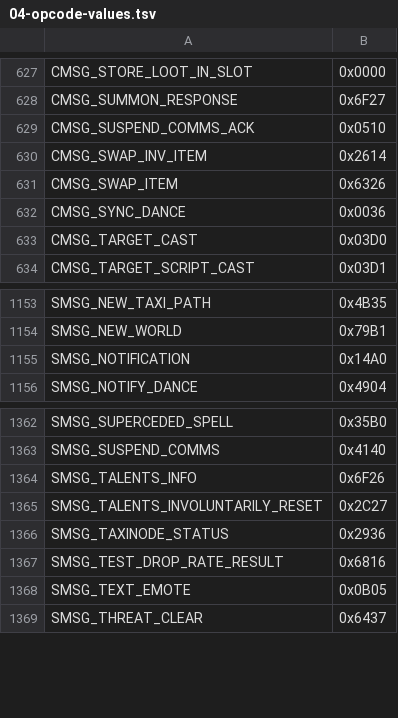
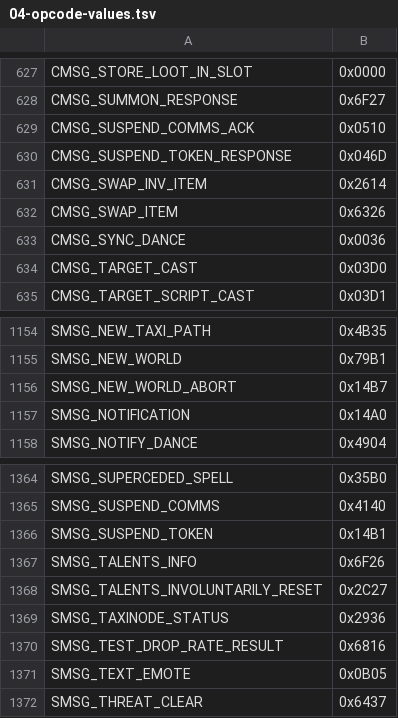
Before and after one commit to Battledamn/MaelstromCore, a TSV file: plan/04-opcode-values.tsv, drawn as a sheet; only a part is shown, gaps mark what is left out; the diff names each change by its address in the sheet, - before the commit and + after, or states it on an @@ line.

Commit message:
fix(cata): send the 4.3.4 suspend-token far-teleport flow (#327) (#328)
Far teleports sent the 3.3.5a sequence: SMSG_TRANSFER_PENDING with the old
payload, then a raw SMSG_NEW_WORLD in MapID,X,Y,Z,O order before the client
could load. The 4.3.4 client reads NewWorld as X,O,Z,MapID,Y and expects
SMSG_SUSPEND_TOKEN first, answering CMSG_SUSPEND_TOKEN_RESPONSE; the result was
a loading screen with no progress and the character left on the old map.

Port the pinned flow: TransferPending/SuspendToken/NewWorld packet classes, the
CMSG_SUSPEND_TOKEN_RESPONSE handler (STATUS_TRANSFER, matching the pin, because
the player is already off the map) that sends NewWorld and the saved instances,
and TeleportTo sends the suspend token instead of NewWorld. The transfer-pending
flags are flushed before the scalar fields; AC's ByteBuffer does not flush them
implicitly like TC's append. SMSG_NEW_WORLD_ABORT is registered for a cancelled
transfer.

Ported from TrinityCore 4.3.4 commits 22ed3f306d and 2fe6fc63d7.

Co-authored-by: Shauren <shauren.trinity@gmail.com>

Verified: worldserver + unit_tests build, opcode table tests and the suite pass,
the opcode checker is clean (1353 active). Client retest follows.

Co-authored-by: Ovahlord <dreadkiller@gmx.de>
(cherry picked from commit 61bf8674c91e204afef5d8c6aaeebf618e126524)

```diff
--- a/plan/04-opcode-values.tsv
+++ b/plan/04-opcode-values.tsv
+row 630: CMSG_SUSPEND_TOKEN_RESPONSE | 0x046D
+row 1156: SMSG_NEW_WORLD_ABORT | 0x14B7
+row 1366: SMSG_SUSPEND_TOKEN | 0x14B1
```
Also changed, not shown: 7 other files.
